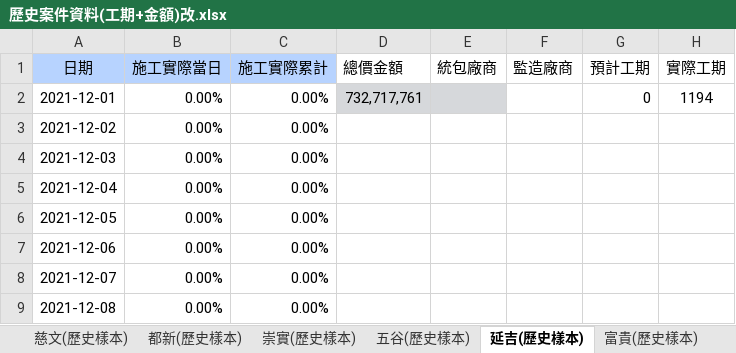
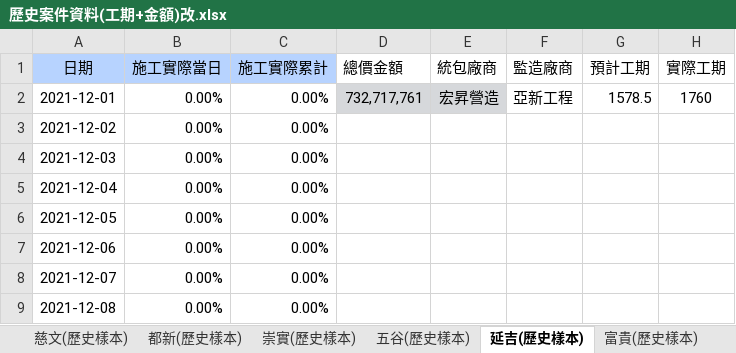
Before and after one commit to paulkuo164/project-prediction-tool-Test-, an Excel workbook: 歷史案件資料(工期+金額)改.xlsx, sheet 延吉(歷史樣本), drawn as a sheet; only a part is shown; values as stored, in another font and other column widths than the file's, no borders; the diff names each change by its address in the sheet, - before the commit and + after, or states it on an @@ line.

```diff
--- a/歷史案件資料(工期+金額)改.xlsx (sheet 延吉(歷史樣本))
+++ b/歷史案件資料(工期+金額)改.xlsx (sheet 延吉(歷史樣本))
-E2 (統包廠商): (empty)
+E2 (統包廠商): 宏昇營造
-F2 (監造廠商): (empty)
+F2 (監造廠商): 亞新工程
-G2 (預計工期): 0
+G2 (預計工期): 1578.5
-H2 (實際工期): 1194
+H2 (實際工期): 1760
```
Also changed, not shown: sheet 崇實(歷史樣本), sheet 美都安居(歷史樣本), sheet 五谷(歷史樣本), sheet 富貴(歷史樣本), sheet 慈文(歷史樣本), sheet 都新(歷史樣本), 1 more sheet.
